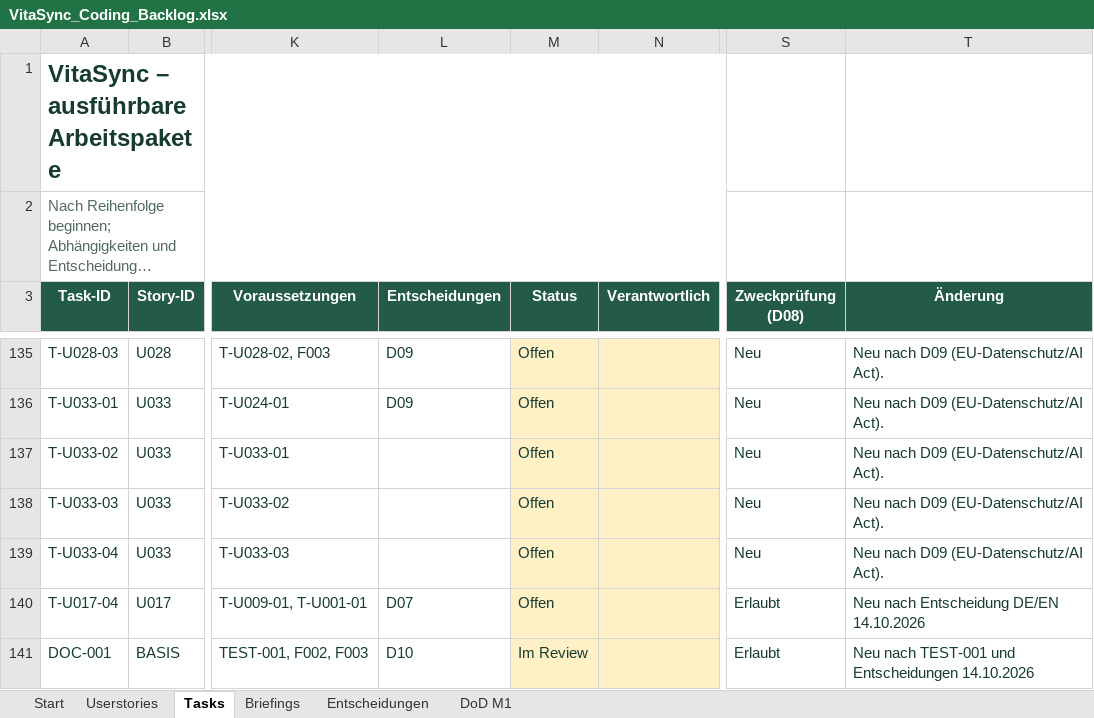
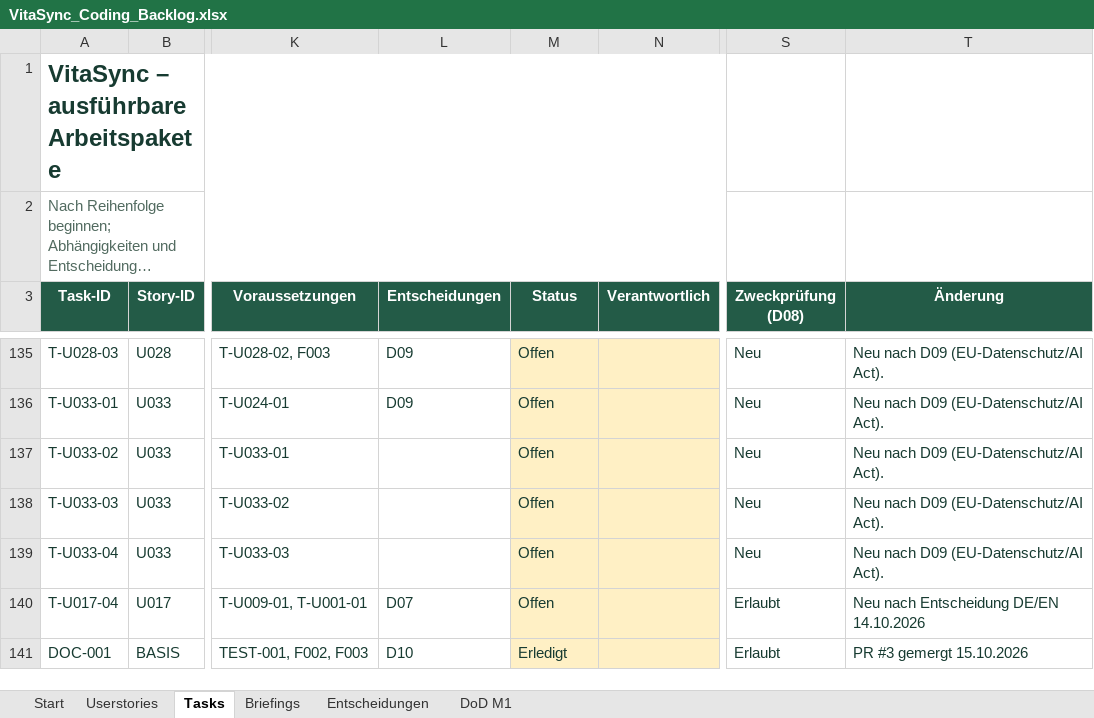
Before and after one commit to Afakani/VitaSync, an Excel workbook: planning/VitaSync_Coding_Backlog.xlsx, sheet Tasks, drawn as a sheet; only a part is shown, gaps mark what is left out; long unchanged cells end in …; values as stored, in another font and other column widths than the file's, no borders; conditional formats and table styles not drawn; the diff names each change by its address in the sheet, - before the commit and + after, or states it on an @@ line.

```diff
--- a/planning/VitaSync_Coding_Backlog.xlsx (sheet Tasks)
+++ b/planning/VitaSync_Coding_Backlog.xlsx (sheet Tasks)
-M141 (Status): Im Review
+M141 (Status): Erledigt
-T141 (Änderung): Neu nach TEST-001 und Entscheidungen 14.10.2026
+T141 (Änderung): PR #3 gemergt 15.10.2026
```
Also changed, not shown: sheet Start, 1 other file.
